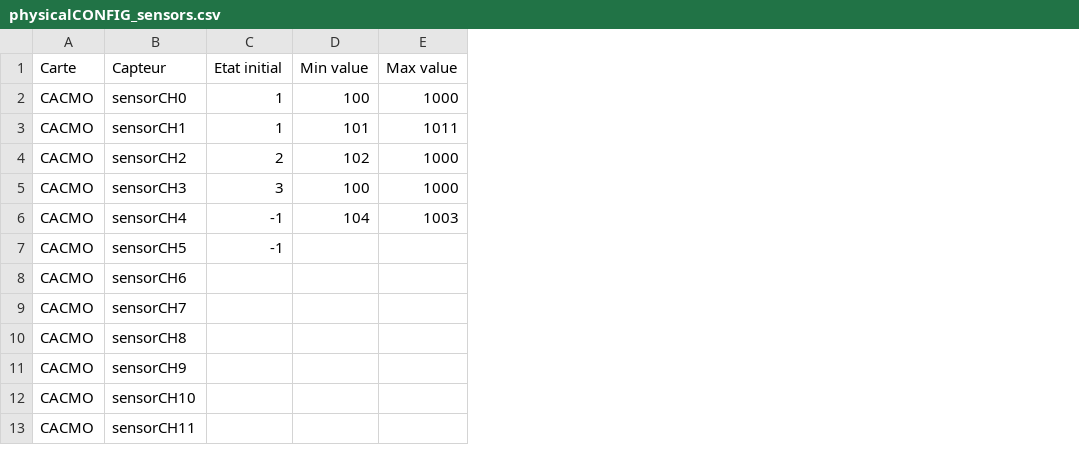
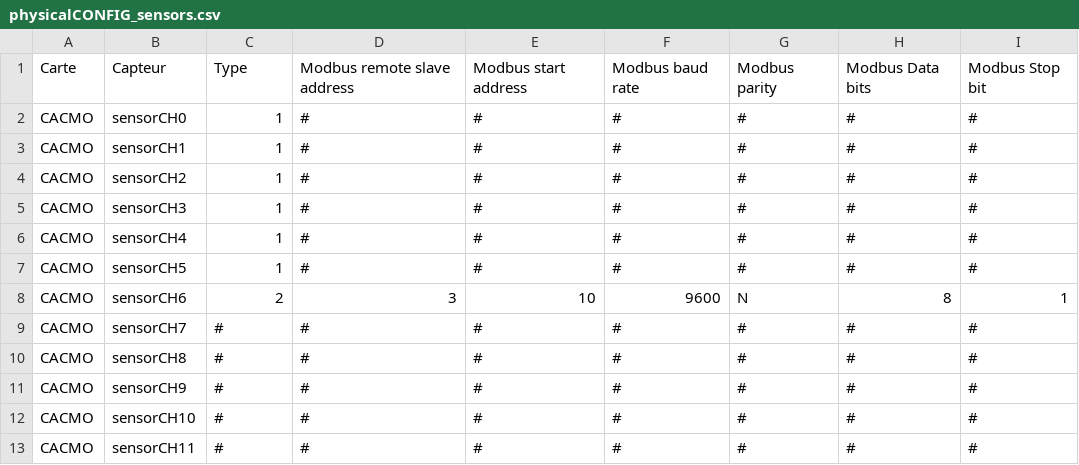
Before and after one commit to squaria1/openPOWERLINK_V2_CAC, a CSV file: apps/CAC_CN/include/physicalCONFIG/physicalCONFIG_sensors.csv, drawn as a sheet; removed rows and columns are numbered as before the commit, all else as after; the diff names each change by its address in the sheet, - before the commit and + after, or states it on an @@ line.

```diff
--- a/apps/CAC_CN/include/physicalCONFIG/physicalCONFIG_sensors.csv
+++ b/apps/CAC_CN/include/physicalCONFIG/physicalCONFIG_sensors.csv
-column D, rows 1-6: Min value | 100 | 101 | 102 | 100 | 104
-column E, rows 1-6: Max value | 1000 | 1011 | 1000 | 1000 | 1003
+column D, rows 1-13: Modbus remote slave address | # | # | # | # | # | # | 3 | # | # | # | # | #
+column E, rows 1-13: Modbus start address | # | # | # | # | # | # | 10 | # | # | # | # | #
+column F, rows 1-13: Modbus baud rate | # | # | # | # | # | # | 9600 | # | # | # | # | #
+column G, rows 1-13: Modbus parity | # | # | # | # | # | # | N | # | # | # | # | #
+column H, rows 1-13: Modbus Data bits | # | # | # | # | # | # | 8 | # | # | # | # | #
+column I, rows 1-13: Modbus Stop bit | # | # | # | # | # | # | 1 | # | # | # | # | #
-C1: Etat initial
+C1: Type
-C4: 2
+C4: 1
-C5: 3
+C5: 1
-C6:C7: -1
+C6:C7: 1
-C8: (empty)
+C8: 2
-C9:C13: (empty)
+C9:C13: #
```
Also changed, not shown: 35 other files.
